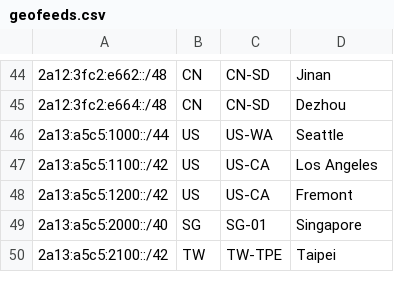
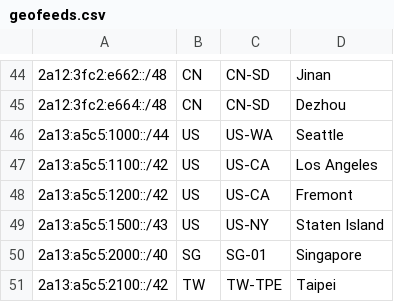
Before and after one commit to MoeQing-Network/MoeQing-Network-Geofeed, a CSV file: geofeeds.csv, drawn as a sheet; only a part is shown, gaps mark what is left out.

Commit message:
Update geofeeds.csv

```diff
--- a/geofeeds.csv
+++ b/geofeeds.csv
@@ -48,2 +48,3 @@
 2a13:a5c5:1200::/42,US,US-CA,Fremont,
+2a13:a5c5:1500::/43,US,US-NY,Staten Island,
 2a13:a5c5:2000::/40,SG,SG-01,Singapore,
```
